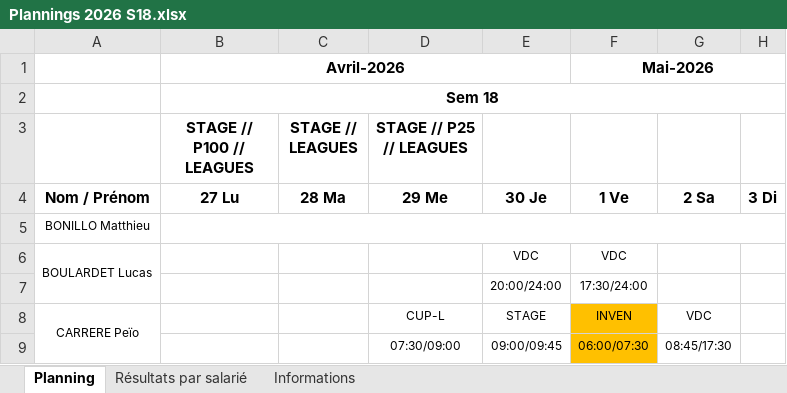
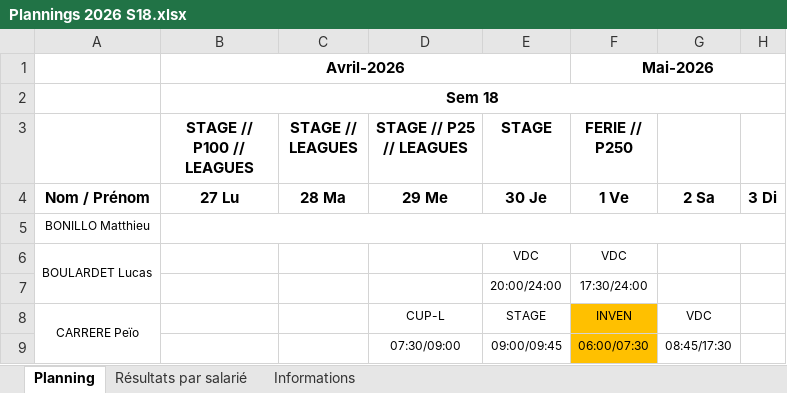
Before and after one commit to OhLaPey/planning-urbansoccer, an Excel workbook: Plannings 2026 S18.xlsx, sheet Planning, drawn as a sheet; only a part is shown; values as stored, in another font and other column widths than the file's, no borders; charts and pictures not drawn; the diff names each change by its address in the sheet, - before the commit and + after, or states it on an @@ line.

Commit message:
Sync planning SharePoint : S18

```diff
--- a/Plannings 2026 S18.xlsx (sheet Planning)
+++ b/Plannings 2026 S18.xlsx (sheet Planning)
-E3: (empty)
+E3: STAGE
-F3: (empty)
+F3: FERIE // P250
```
